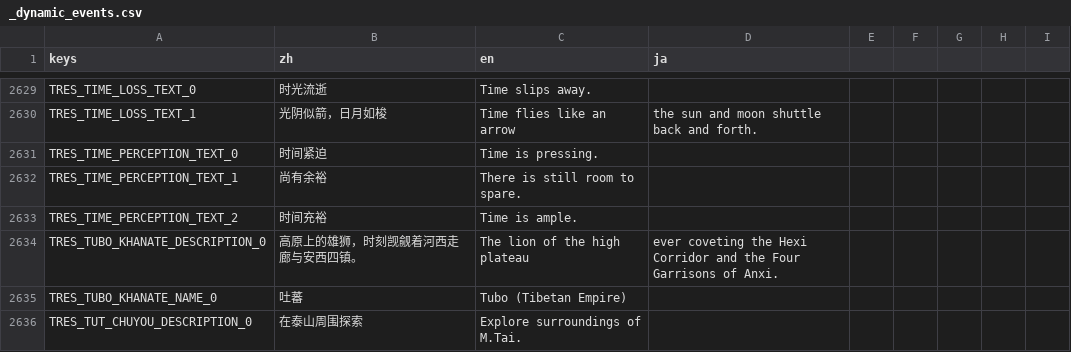
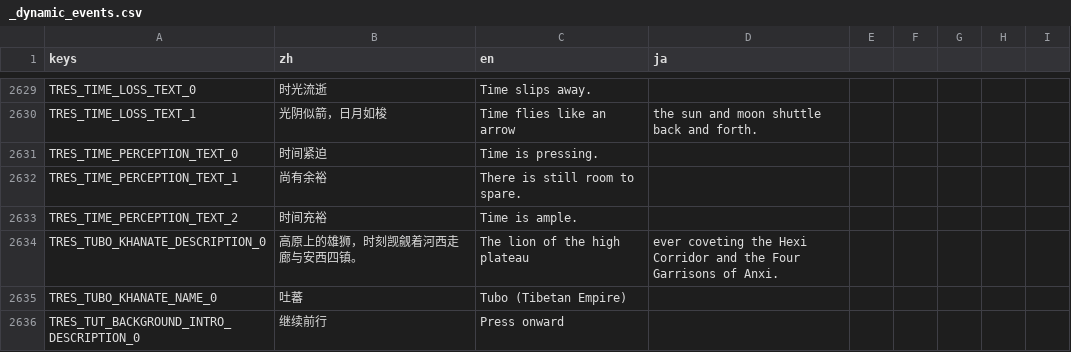
Before and after one commit to 67-68/poem_map_project, a CSV file: data/1_core_rules/translations/_dynamic_events.csv, drawn as a sheet; only a part is shown, gaps mark what is left out; the shorter side is filled out with more unchanged rows; the diff covers the shown part only.

Commit message:
feat(tutorial): 添加第三人称背景介绍事件，限制雾phase仅东方向
- 新增 tut_background_intro 事件作为 Phase 1 开场（青年杜甫泰山求道）
- Phase 1 从单事件变为两步推进：intro → meet → phase_2
- FOG_FOUND 子白名单从4方向削减为仅 tut_chuyou_east
- 更新需求文档同步状态转换图和白名单表

```diff
--- a/data/1_core_rules/translations/_dynamic_events.csv
+++ b/data/1_core_rules/translations/_dynamic_events.csv
@@ -2635 +2635,2 @@ TRES_TUBO_KHANATE_DESCRIPTION_0,高原上的雄狮，时刻觊觎着河西走廊
 TRES_TUBO_KHANATE_NAME_0,吐蕃,Tubo (Tibetan Empire),
+TRES_TUT_BACKGROUND_INTRO_DESCRIPTION_0,继续前行,Press onward,
```
Also changed, not shown: 2 added rows elsewhere in this file, 3 other files.
